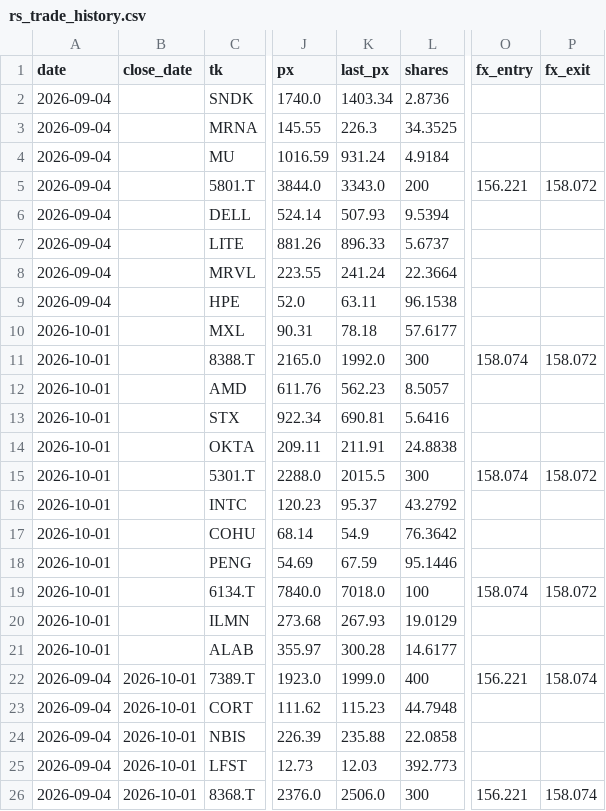
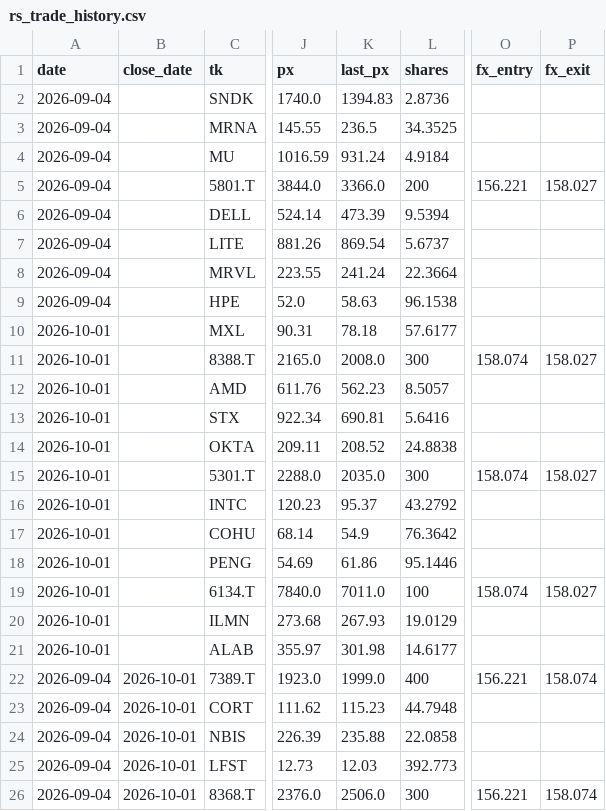
Before and after one commit to kuenkuen106-web/Quant-v3, a CSV file: docs/rs_trade_history.csv, drawn as a sheet; only a part is shown, gaps mark what is left out; the diff names each change by its address in the sheet, - before the commit and + after, or states it on an @@ line.

```diff
--- a/docs/rs_trade_history.csv
+++ b/docs/rs_trade_history.csv
-K2 (last_px): 1403.34
+K2 (last_px): 1394.83
-K3 (last_px): 226.3
+K3 (last_px): 236.5
-K5 (last_px): 3343.0
+K5 (last_px): 3366.0
-P5 (fx_exit): 158.072
+P5 (fx_exit): 158.027
-K6 (last_px): 507.93
+K6 (last_px): 473.39
-K7 (last_px): 896.33
+K7 (last_px): 869.54
-K9 (last_px): 63.11
+K9 (last_px): 58.63
-K11 (last_px): 1992.0
+K11 (last_px): 2008.0
-P11 (fx_exit): 158.072
+P11 (fx_exit): 158.027
-K14 (last_px): 211.91
+K14 (last_px): 208.52
-K15 (last_px): 2015.5
+K15 (last_px): 2035.0
-P15 (fx_exit): 158.072
+P15 (fx_exit): 158.027
-K18 (last_px): 67.59
+K18 (last_px): 61.86
-K19 (last_px): 7018.0
+K19 (last_px): 7011.0
-P19 (fx_exit): 158.072
+P19 (fx_exit): 158.027
-K21 (last_px): 300.28
+K21 (last_px): 301.98
```
Also changed, not shown: 2 other files.
